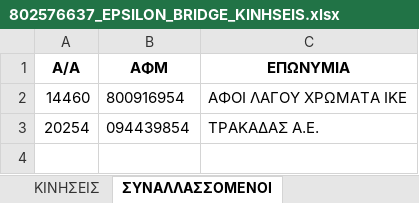
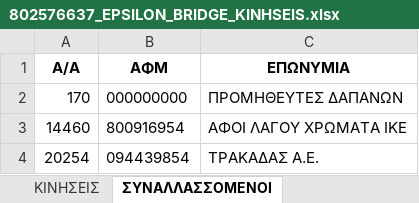
Before and after one commit to douradonis/Firebed_private, an Excel workbook: data/tony/exports/802576637_EPSILON_BRIDGE_KINHSEIS.xlsx, sheet ΣΥΝΑΛΛΑΣΣΟΜΕΝΟΙ, drawn as a sheet; values as stored, in another font and other column widths than the file's, no borders; the diff names each change by its address in the sheet, - before the commit and + after, or states it on an @@ line.

```diff
--- a/data/tony/exports/802576637_EPSILON_BRIDGE_KINHSEIS.xlsx (sheet ΣΥΝΑΛΛΑΣΣΟΜΕΝΟΙ)
+++ b/data/tony/exports/802576637_EPSILON_BRIDGE_KINHSEIS.xlsx (sheet ΣΥΝΑΛΛΑΣΣΟΜΕΝΟΙ)
+row 2: 170 | 000000000 | ΠΡΟΜΗΘΕΥΤΕΣ ΔΑΠΑΝΩΝ
```
Also changed, not shown: sheet ΚΙΝΗΣΕΙΣ, data/tony/exports/12345679_EPSILON_BRIDGE_KINHSEIS.xlsx, 16 other files.
